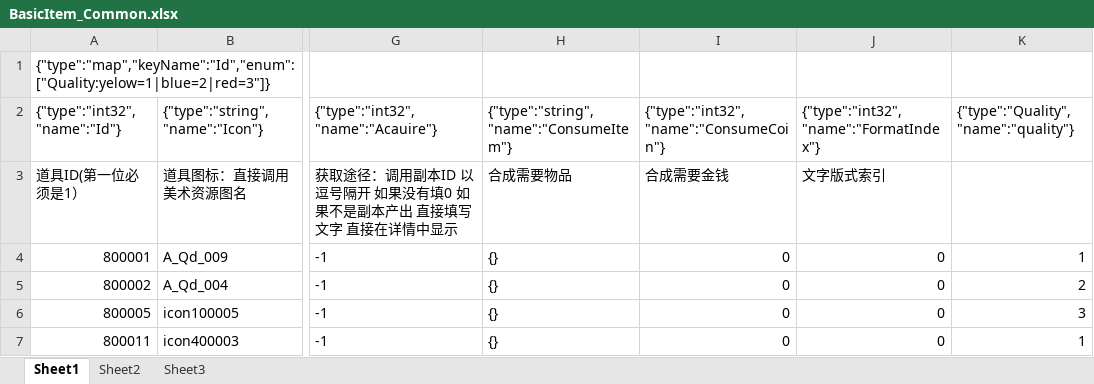
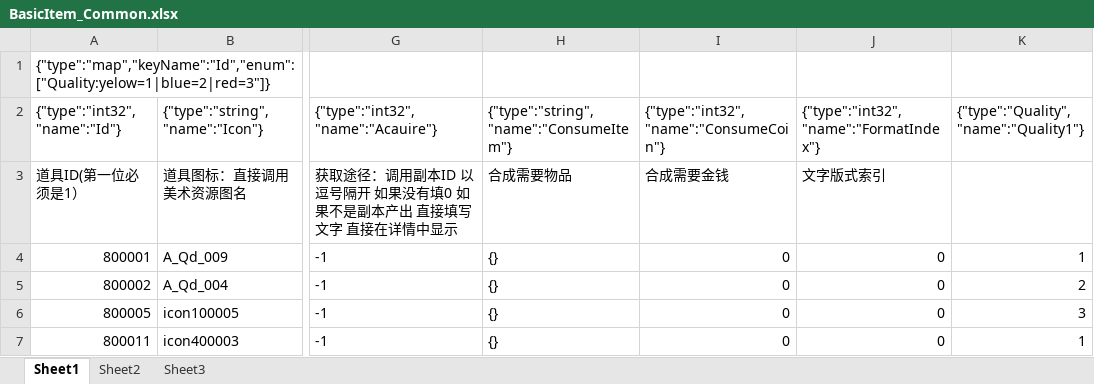
Before and after one commit to Blizzardx/ConfigProtocol, an Excel workbook: example/config/BasicItem_Common.xlsx, sheet Sheet1, drawn as a sheet; only a part is shown, gaps mark what is left out; values as stored, in another font and other column widths than the file's, no borders; ↵ is a line break in a cell; the diff names each change by its address in the sheet, - before the commit and + after, or states it on an @@ line.

```diff
--- a/example/config/BasicItem_Common.xlsx (sheet Sheet1)
+++ b/example/config/BasicItem_Common.xlsx (sheet Sheet1)
-K2: {"type":"Quality", ↵ "name":"quality"}
+K2: {"type":"Quality", ↵ "name":"Quality1"}
```
Also changed, not shown: 9 other files.
